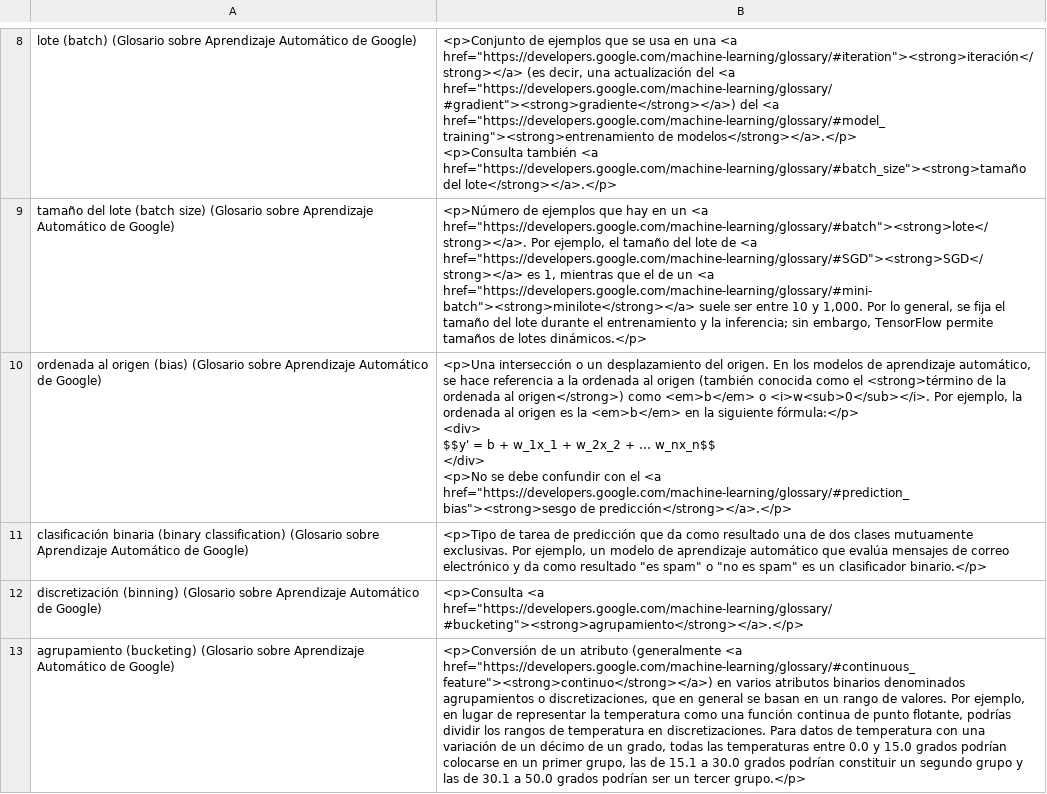
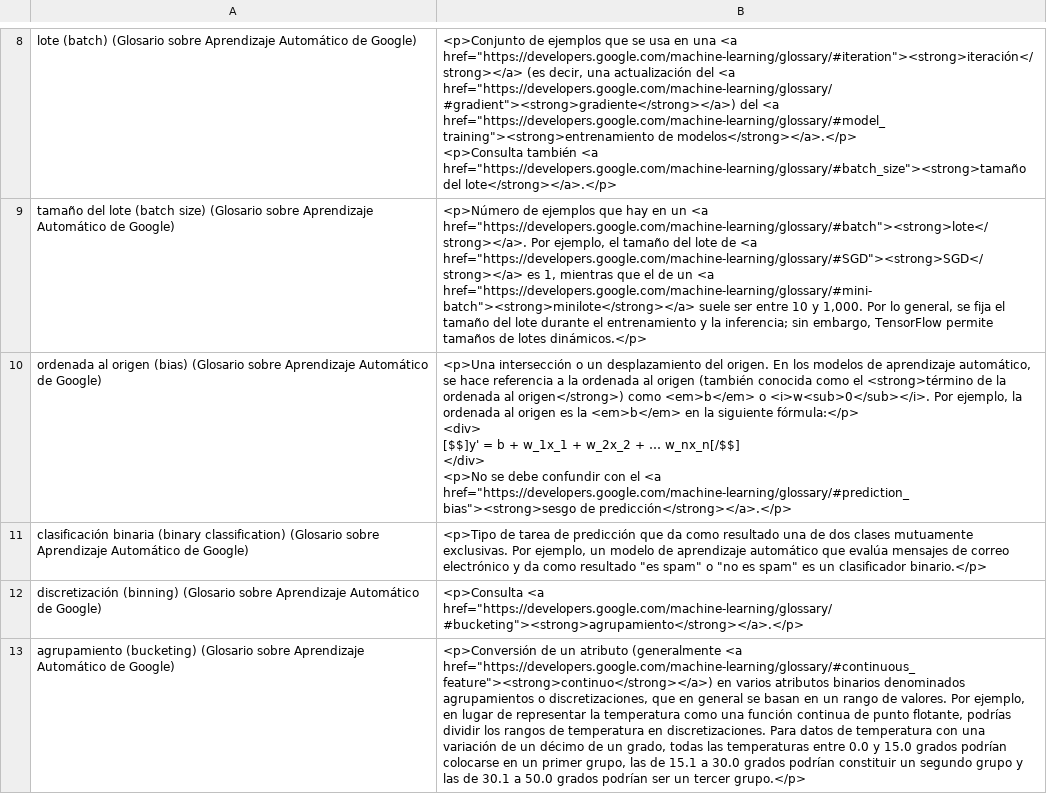
Before and after one commit to darigovresearch/Google-Machine-Learning-Glossary-Flashcards, a CSV file: Glosario sobre Aprendizaje Automático de Google.csv, drawn as a sheet; only a part is shown, gaps mark what is left out; the diff covers the shown part only.

Commit message:
fix[es]: Adds latex wrappers around formulae for Anki in .csv file

```diff
--- a/Glosario sobre Aprendizaje Automático de Google.csv
+++ b/Glosario sobre Aprendizaje Automático de Google.csv
@@ -43,10 +43,10 @@ tamaño del lote (batch size) (Glosario sobre Aprendizaje Automático de Google)
 "
-ordenada al origen (bias) (Glosario sobre Aprendizaje Automático de Google)|"
-<p>Una intersección o un desplazamiento del origen. En los modelos de aprendizaje automático, se hace referencia a la ordenada al origen (también conocida como el <strong>término de la ordenada al origen</strong>) como <em>b</em> o <i>w<sub>0</sub></i>.  Por ejemplo, la ordenada al origen es la <em>b</em> en la siguiente fórmula:</p>
-<div>
-$$y' = b + w_1x_1 + w_2x_2 + … w_nx_n$$
-</div>
-
-<p>No se debe confundir con el <a href=""https://developers.google.com/machine-learning/glossary/#prediction_bias""><strong>sesgo de predicción</strong></a>.</p>
-"
+ordenada al origen (bias) (Glosario sobre Aprendizaje Automático de Google)|"
+<p>Una intersección o un desplazamiento del origen. En los modelos de aprendizaje automático, se hace referencia a la ordenada al origen (también conocida como el <strong>término de la ordenada al origen</strong>) como <em>b</em> o <i>w<sub>0</sub></i>.  Por ejemplo, la ordenada al origen es la <em>b</em> en la siguiente fórmula:</p>
+<div>
+[$$]y' = b + w_1x_1 + w_2x_2 + … w_nx_n[/$$]
+</div>
+
+<p>No se debe confundir con el <a href=""https://developers.google.com/machine-learning/glossary/#prediction_bias""><strong>sesgo de predicción</strong></a>.</p>
+"
 clasificación binaria (binary classification) (Glosario sobre Aprendizaje Automático de Google)|"
```
Also changed, not shown: 12 edited cells elsewhere in this file.
